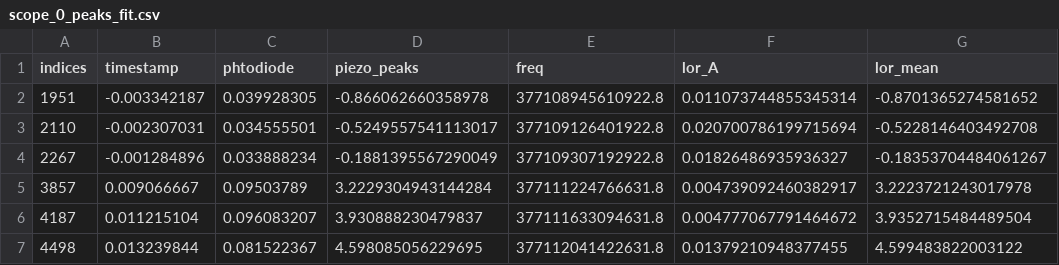
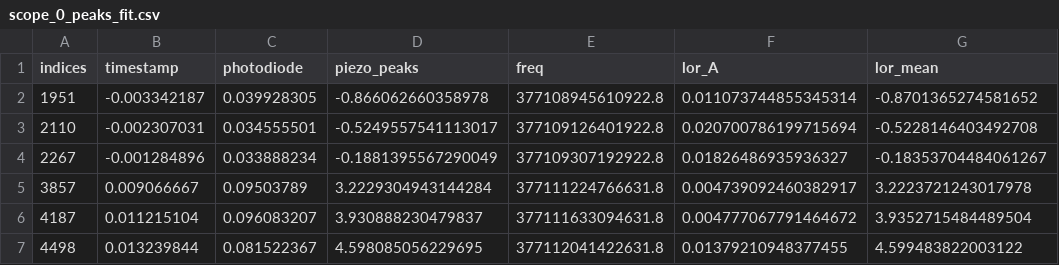
Before and after one commit to marta-uni/QuantumLab, a CSV file: data8/clean_data/scope_0_peaks_fit.csv, drawn as a sheet; only a part is shown; the diff names each change by its address in the sheet, - before the commit and + after, or states it on an @@ line.

Commit message:
fixing typo

```diff
--- a/data8/clean_data/scope_0_peaks_fit.csv
+++ b/data8/clean_data/scope_0_peaks_fit.csv
-C1: phtodiode
+C1: photodiode
```
Also changed, not shown: data8/clean_data/scope_10_peaks_fit.csv, data8/clean_data/scope_1_peaks_fit.csv, 8 other files.
